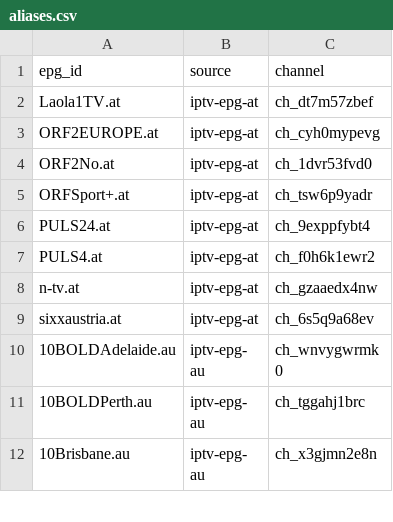
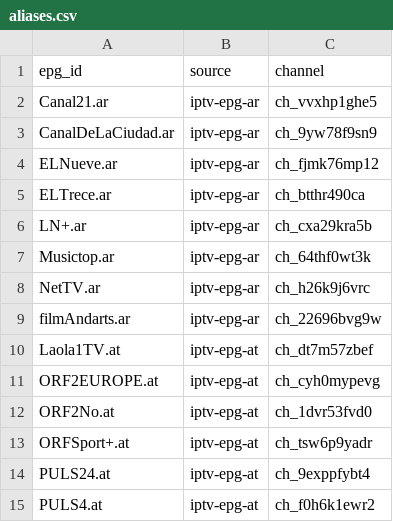
Before and after one commit to worldwide-tv-logos/database, a CSV file: data/aliases.csv, drawn as a sheet; only a part is shown; the shorter side is filled out with more unchanged rows.

```diff
--- a/data/aliases.csv
+++ b/data/aliases.csv
@@ -1,2 +1,10 @@
 epg_id,source,channel
+Canal21.ar,iptv-epg-ar,ch_vvxhp1ghe5
+CanalDeLaCiudad.ar,iptv-epg-ar,ch_9yw78f9sn9
+ELNueve.ar,iptv-epg-ar,ch_fjmk76mp12
+ELTrece.ar,iptv-epg-ar,ch_btthr490ca
+LN+.ar,iptv-epg-ar,ch_cxa29kra5b
+Musictop.ar,iptv-epg-ar,ch_64thf0wt3k
+NetTV.ar,iptv-epg-ar,ch_h26k9j6vrc
+filmAndarts.ar,iptv-epg-ar,ch_22696bvg9w
 Laola1TV.at,iptv-epg-at,ch_dt7m57zbef
```
